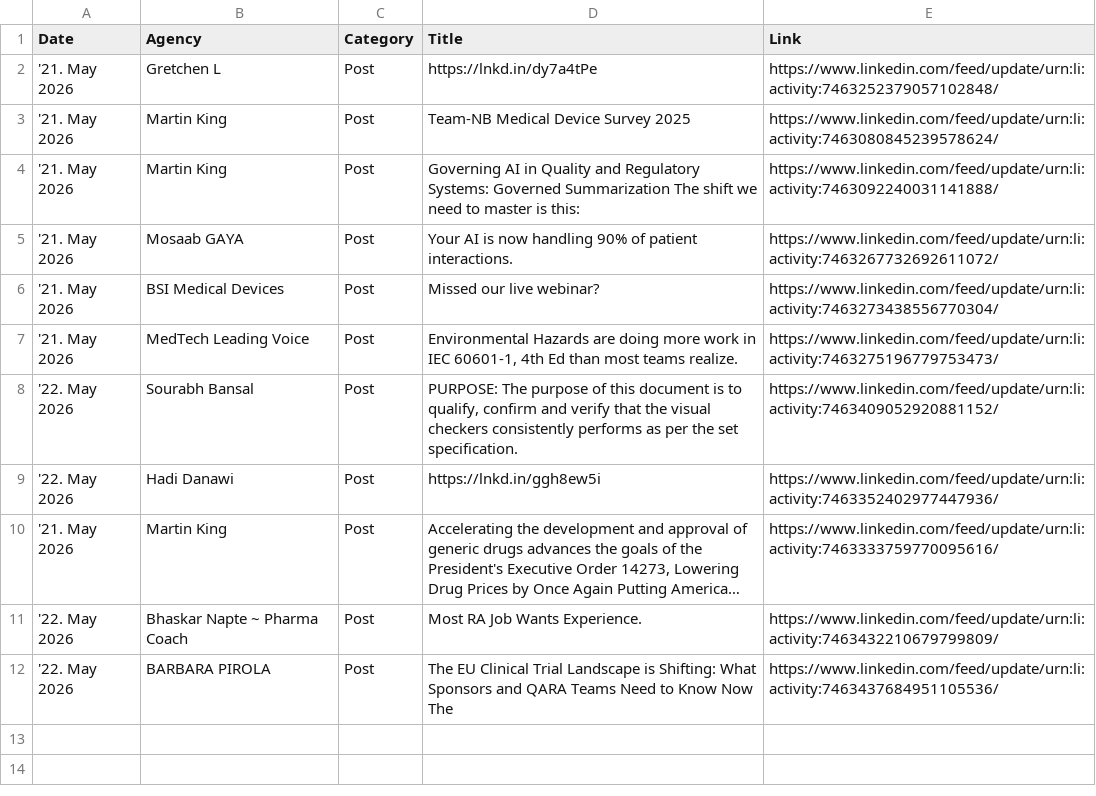
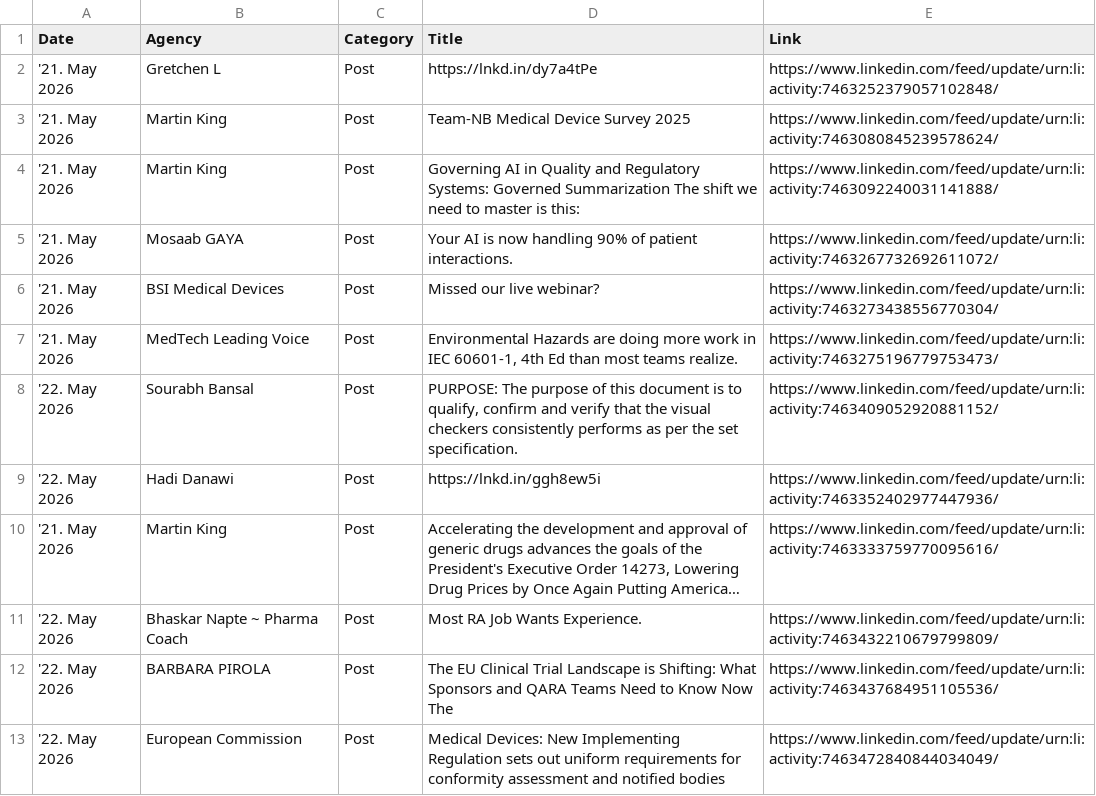
Before and after one commit to MartinCKing/Index-of-Indexes, a CSV file: news.csv, drawn as a sheet; long unchanged cells end in ….

Commit message:
Update news.csv 2026-05-22 08:23:23

```diff
--- a/news.csv
+++ b/news.csv
@@ -12 +12,2 @@ Date,Agency,Category,Title,Link
 '22. May 2026,BARBARA PIROLA,Post,The EU Clinical Trial Landscape is Shifting: What Sponsors and QARA Teams Need to Know Now The,https://www.linkedin.com/feed/update/urn:li:activity:7463437684951105536/
+'22. May 2026,European Commission,Post,Medical Devices: New Implementing Regulation sets out uniform requirements for conformity assessment and notified bodies,https://www.linkedin.com/feed/update/urn:li:activity:7463472840844034049/
```
